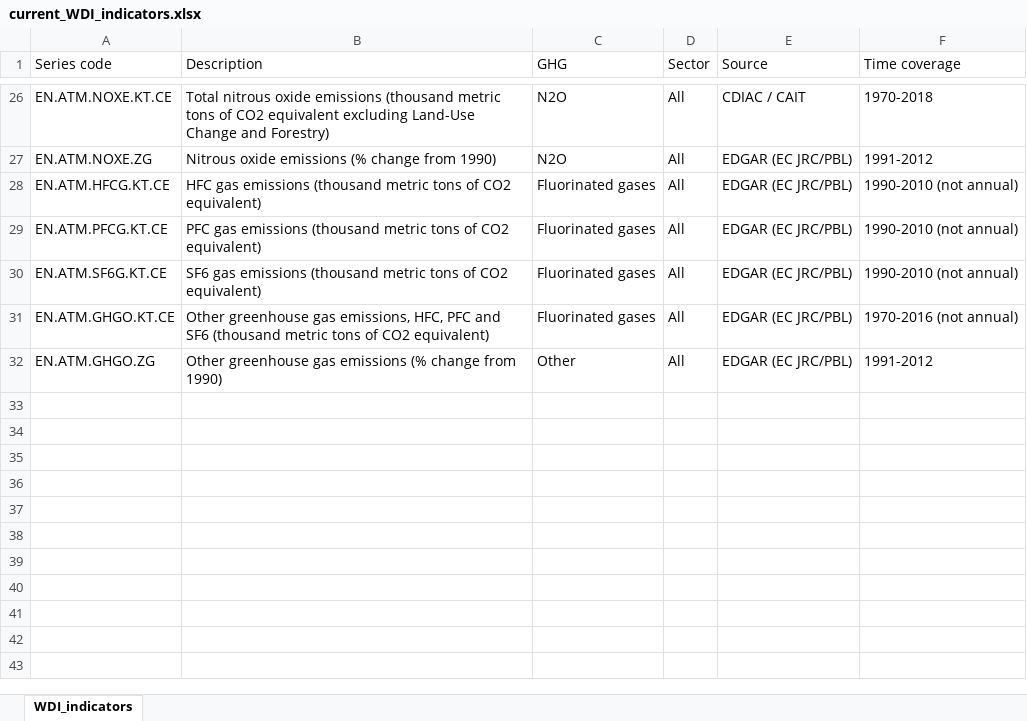
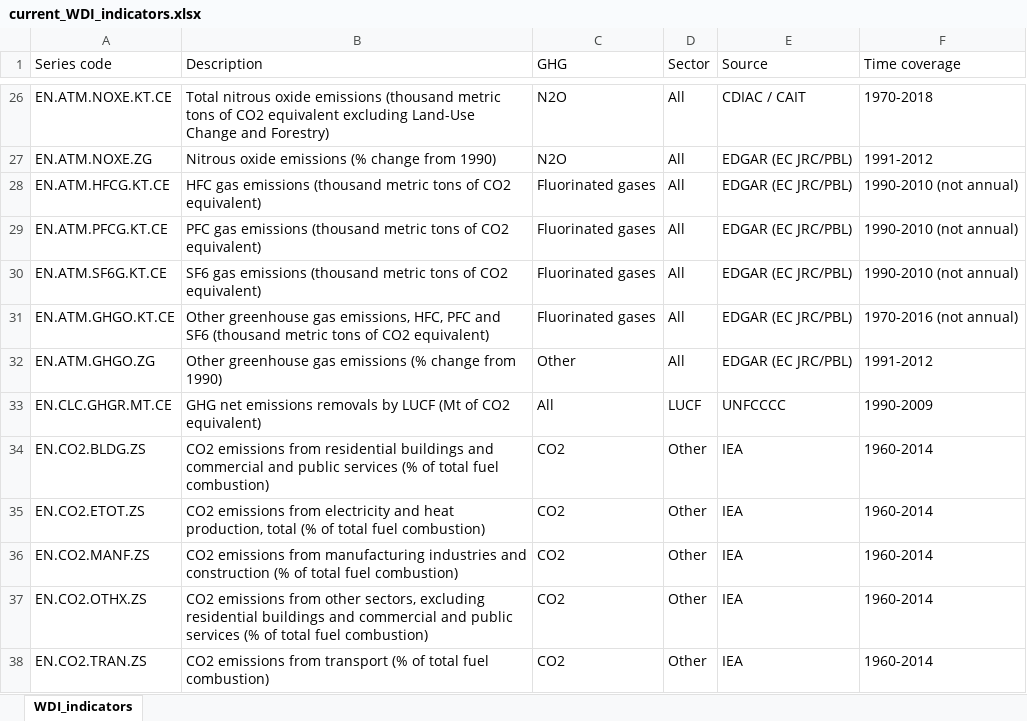
Before and after one commit to thijsbenschop/WDI_GHG_emissions, an Excel workbook: current_WDI_indicators.xlsx, sheet WDI_indicators, drawn as a sheet; only a part is shown, gaps mark what is left out; values as stored, in another font and other column widths than the file's, no cell formats; the diff names each change by its address in the sheet, - before the commit and + after, or states it on an @@ line.

```diff
--- a/current_WDI_indicators.xlsx (sheet WDI_indicators)
+++ b/current_WDI_indicators.xlsx (sheet WDI_indicators)
+row 33: EN.CLC.GHGR.MT.CE | GHG net emissions removals by LUCF (Mt of CO2 equivalent) | All | LUCF | UNFCCCC | 1990-2009
+row 34: EN.CO2.BLDG.ZS | CO2 emissions from residential buildings and commercial and public services (% of total fuel combustion) | CO2 | Other | IEA | 1960-2014
+row 35: EN.CO2.ETOT.ZS | CO2 emissions from electricity and heat production, total (% of total fuel combustion) | CO2 | Other | IEA | 1960-2014
+row 36: EN.CO2.MANF.ZS | CO2 emissions from manufacturing industries and construction (% of total fuel combustion) | CO2 | Other | IEA | 1960-2014
+row 37: EN.CO2.OTHX.ZS | CO2 emissions from other sectors, excluding residential buildings and commercial and public services (% of total fuel combustion) | CO2 | Other | IEA | 1960-2014
+row 38: EN.CO2.TRAN.ZS | CO2 emissions from transport (% of total fuel combustion) | CO2 | Other | IEA | 1960-2014
```
Also changed, not shown: cell formats, 4 other files.
